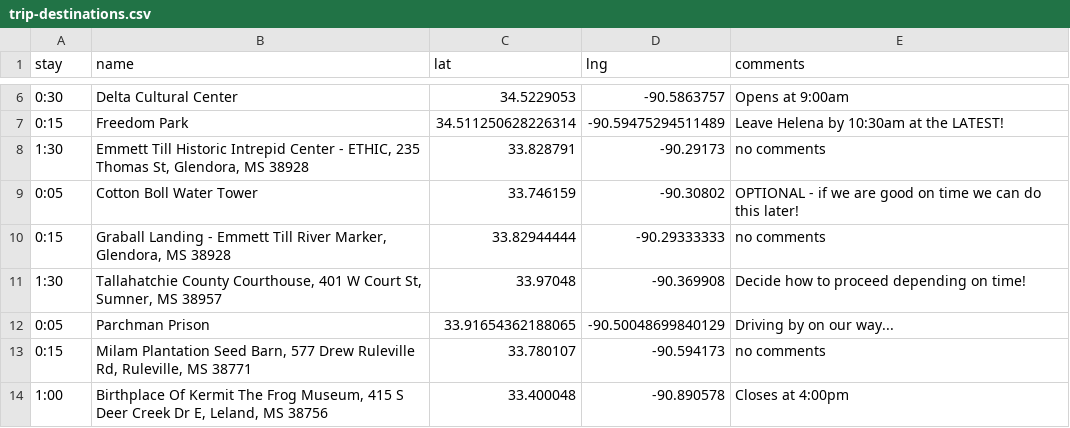
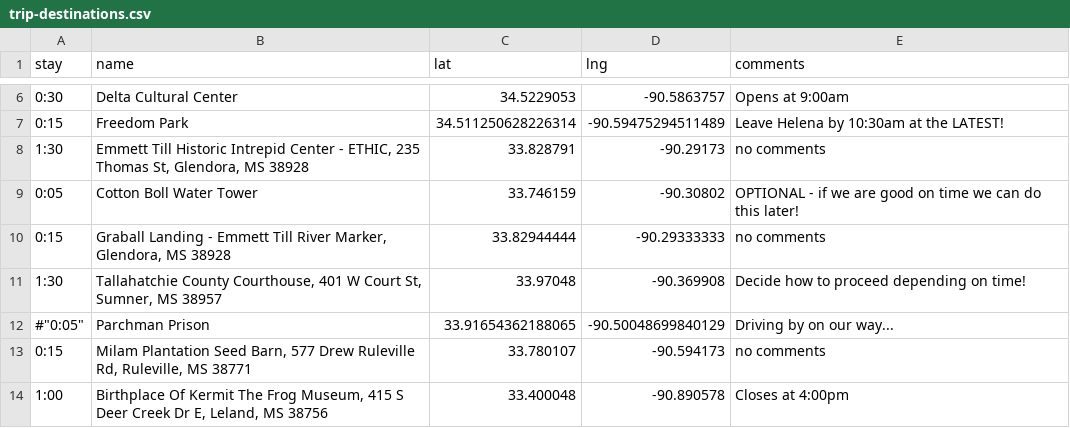
Before and after one commit to podollb/vacation, a CSV file: trip-destinations.csv, drawn as a sheet; only a part is shown, gaps mark what is left out.

```diff
--- a/trip-destinations.csv
+++ b/trip-destinations.csv
@@ -11,3 +11,3 @@
 "1:30","Tallahatchie County Courthouse, 401 W Court St, Sumner, MS 38957","33.97048","-90.369908","Decide how to proceed depending on time!"
-"0:05","Parchman Prison","33.91654362188065","-90.50048699840129","Driving by on our way..."
+#"0:05","Parchman Prison","33.91654362188065","-90.50048699840129","Driving by on our way..."
 "0:15","Milam Plantation Seed Barn, 577 Drew Ruleville Rd, Ruleville, MS 38771","33.780107","-90.594173","no comments"
```
Also changed, not shown: 2 other files.
